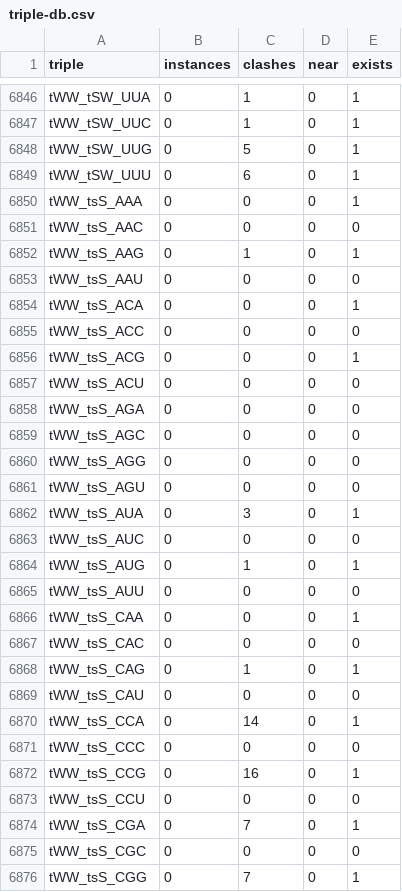
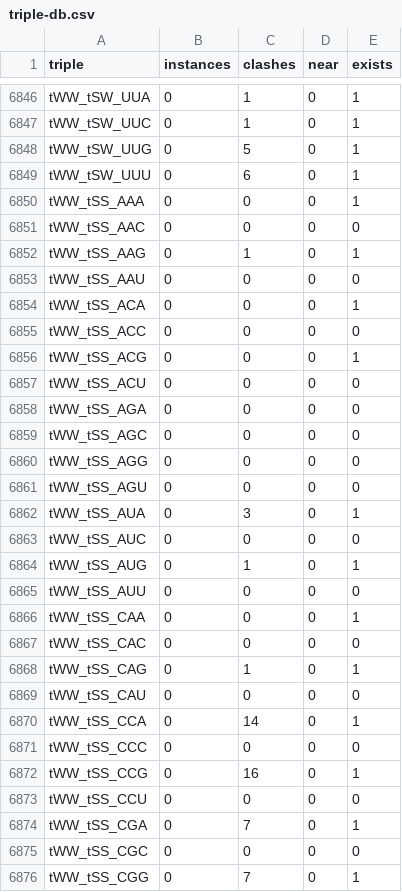
Before and after one commit to RNA-Puzzles/rna-tools, a CSV file: rna_tools/tools/triples/triple-db.csv, drawn as a sheet; only a part is shown, gaps mark what is left out; the diff covers the shown part only.

Commit message:
triples: fix tsS to tSS

```diff
--- a/rna_tools/tools/triples/triple-db.csv
+++ b/rna_tools/tools/triples/triple-db.csv
@@ -6849,28 +6849,28 @@ tWW_tSW_UUG,0,5,0,1
 tWW_tSW_UUU,0,6,0,1
-tWW_tsS_AAA,0,0,0,1
-tWW_tsS_AAC,0,0,0,0
-tWW_tsS_AAG,0,1,0,1
-tWW_tsS_AAU,0,0,0,0
-tWW_tsS_ACA,0,0,0,1
-tWW_tsS_ACC,0,0,0,0
-tWW_tsS_ACG,0,0,0,1
-tWW_tsS_ACU,0,0,0,0
-tWW_tsS_AGA,0,0,0,0
-tWW_tsS_AGC,0,0,0,0
-tWW_tsS_AGG,0,0,0,0
-tWW_tsS_AGU,0,0,0,0
-tWW_tsS_AUA,0,3,0,1
-tWW_tsS_AUC,0,0,0,0
-tWW_tsS_AUG,0,1,0,1
-tWW_tsS_AUU,0,0,0,0
-tWW_tsS_CAA,0,0,0,1
-tWW_tsS_CAC,0,0,0,0
-tWW_tsS_CAG,0,1,0,1
-tWW_tsS_CAU,0,0,0,0
-tWW_tsS_CCA,0,14,0,1
-tWW_tsS_CCC,0,0,0,0
-tWW_tsS_CCG,0,16,0,1
-tWW_tsS_CCU,0,0,0,0
-tWW_tsS_CGA,0,7,0,1
-tWW_tsS_CGC,0,0,0,0
-tWW_tsS_CGG,0,7,0,1
+tWW_tSS_AAA,0,0,0,1
+tWW_tSS_AAC,0,0,0,0
+tWW_tSS_AAG,0,1,0,1
+tWW_tSS_AAU,0,0,0,0
+tWW_tSS_ACA,0,0,0,1
+tWW_tSS_ACC,0,0,0,0
+tWW_tSS_ACG,0,0,0,1
+tWW_tSS_ACU,0,0,0,0
+tWW_tSS_AGA,0,0,0,0
+tWW_tSS_AGC,0,0,0,0
+tWW_tSS_AGG,0,0,0,0
+tWW_tSS_AGU,0,0,0,0
+tWW_tSS_AUA,0,3,0,1
+tWW_tSS_AUC,0,0,0,0
+tWW_tSS_AUG,0,1,0,1
+tWW_tSS_AUU,0,0,0,0
+tWW_tSS_CAA,0,0,0,1
+tWW_tSS_CAC,0,0,0,0
+tWW_tSS_CAG,0,1,0,1
+tWW_tSS_CAU,0,0,0,0
+tWW_tSS_CCA,0,14,0,1
+tWW_tSS_CCC,0,0,0,0
+tWW_tSS_CCG,0,16,0,1
+tWW_tSS_CCU,0,0,0,0
+tWW_tSS_CGA,0,7,0,1
+tWW_tSS_CGC,0,0,0,0
+tWW_tSS_CGG,0,7,0,1
```
Also changed, not shown: 101 edited cells elsewhere in this file.
